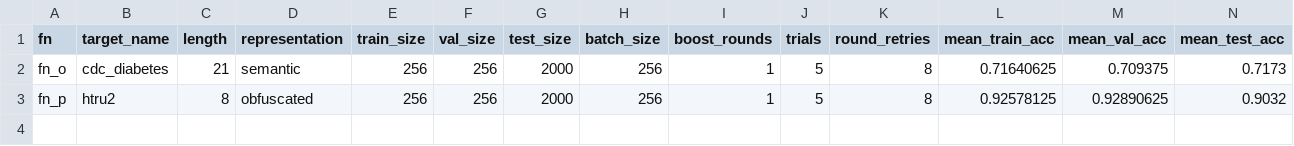
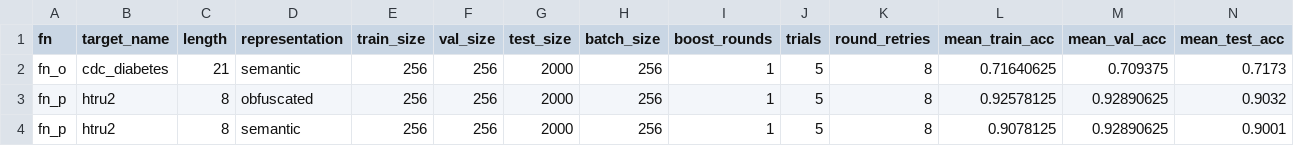
Before and after one commit to PapaFranku4647/LLM_PV_Interpretability_Work, a CSV file: program_synthesis/codeboost_matched_t1_b256_s5.csv, drawn as a sheet; only a part is shown; rows hold the shown columns only; the diff names each change by its address in the sheet, - before the commit and + after, or states it on an @@ line.

Commit message:
Add HTRU2 semantic matched run

```diff
--- a/program_synthesis/codeboost_matched_t1_b256_s5.csv
+++ b/program_synthesis/codeboost_matched_t1_b256_s5.csv
+row 4: fn_p | htru2 | 8 | semantic | 256 | 256 | 2000 | 256 | 1 | 5 | 8 | 0.9078125 | 0.92890625 | 0.9001
```
Also changed, not shown: 22 other files.
